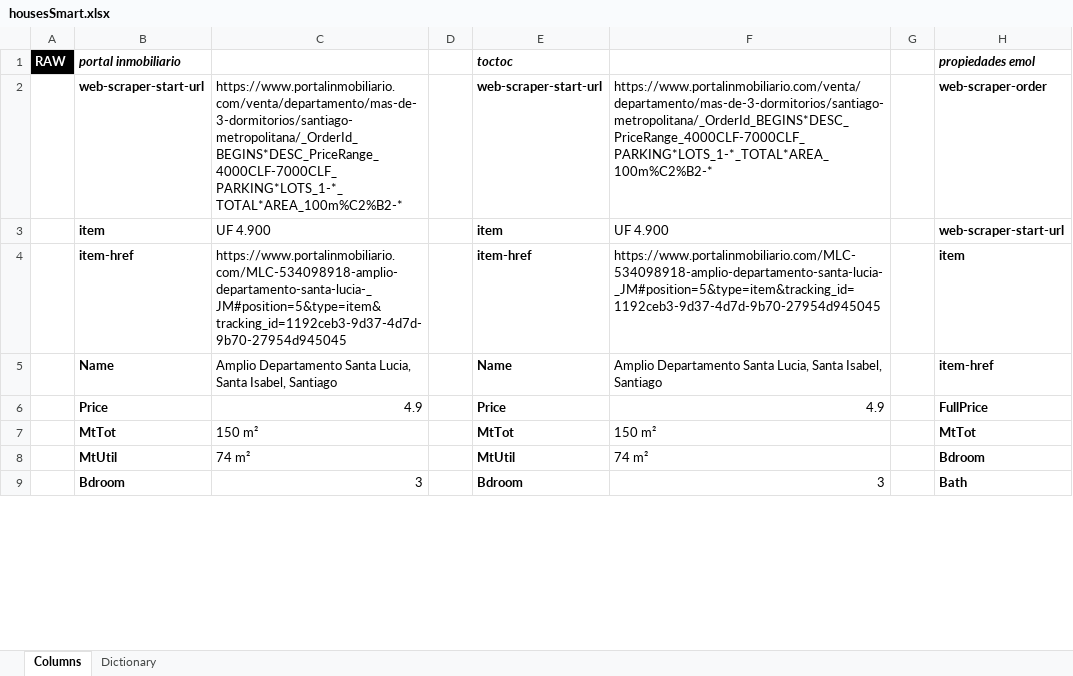
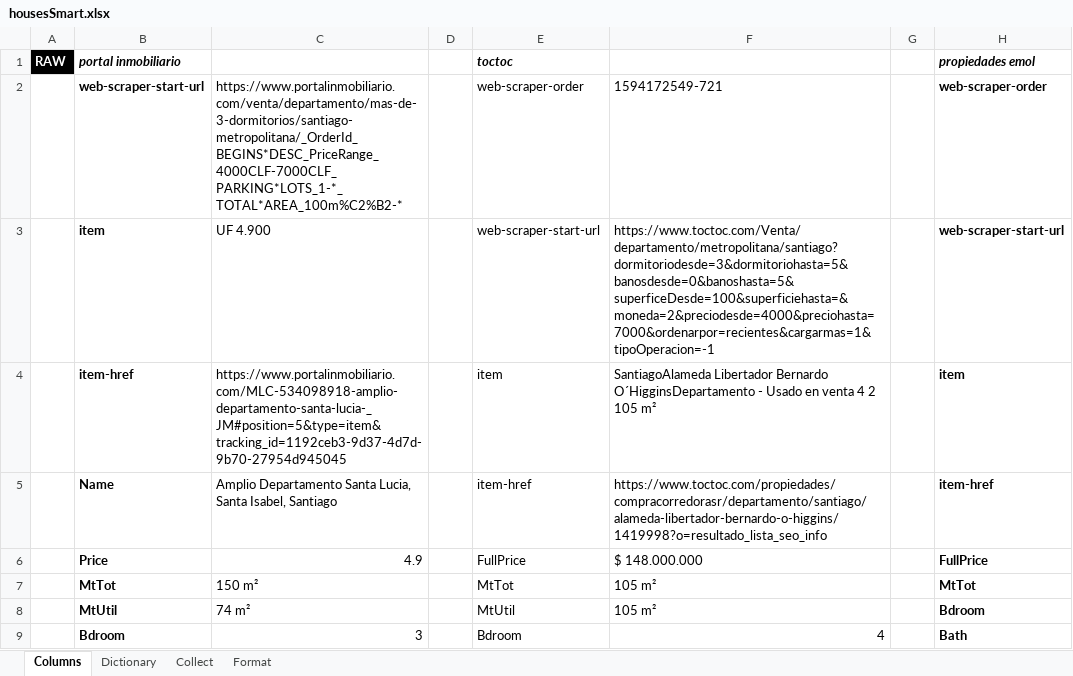
Before and after one commit to Brownbull/housemodel, an Excel workbook: data/T/byHand/housesSmart.xlsx, sheet Columns, drawn as a sheet; only a part is shown; values as stored, in another font and other column widths than the file's, no borders; the diff covers the shown part only; the diff names each change by its address in the sheet, - before the commit and + after, or states it on an @@ line.

```diff
--- a/data/T/byHand/housesSmart.xlsx (sheet Columns)
+++ b/data/T/byHand/housesSmart.xlsx (sheet Columns)
+sheet tab: Collect
+sheet tab: Format
-E2: web-scraper-start-url
+E2: web-scraper-order
-E2:E9 bold: on
+E2:E9 bold: off
-F2: https://www.portalinmobiliario.com/venta/departamento/mas-de-3-dormitorios/santiago-metropolitana/_OrderId_BEGINS*DESC_PriceRange_4000CLF-7000CLF_PARKING*LOTS_1-*_TOTAL*AREA_100m%C2%B2-*
+F2: 1594172549-721
-E3: item
+E3: web-scraper-start-url
-F3: UF 4.900
+F3: https://www.toctoc.com/Venta/departamento/metropolitana/santiago?dormitoriodesde=3&dormitoriohasta=5&banosdesde=0&banoshasta=5&superficeDesde=100&superficiehasta=&moneda=2&preciodesde=4000&preciohasta=7000&ordenarpor=recientes&cargarmas=1&tipoOperacion=-1
-E4: item-href
+E4: item
-F4: https://www.portalinmobiliario.com/MLC-534098918-amplio-departamento-santa-lucia-_JM#position=5&type=item&tracking_id=1192ceb3-9d37-4d7d-9b70-27954d945045
+F4: SantiagoAlameda Libertador Bernardo O´HigginsDepartamento - Usado en venta 4 2 105 m²
-E5: Name
+E5: item-href
-F5: Amplio Departamento Santa Lucia, Santa Isabel, Santiago
+F5: https://www.toctoc.com/propiedades/compracorredorasr/departamento/santiago/alameda-libertador-bernardo-o-higgins/1419998?o=resultado_lista_seo_info
-E6: Price
+E6: FullPrice
-F6: 4.9
+F6: $ 148.000.000
-F7: 150 m²
+F7: 105 m²
-F8: 74 m²
+F8: 105 m²
-F9: 3
+F9: 4
```
Also changed, not shown: 14 edited cells and cell formats elsewhere in this sheet, sheet Dictionary, formulas that keep their value, 54 other files.
